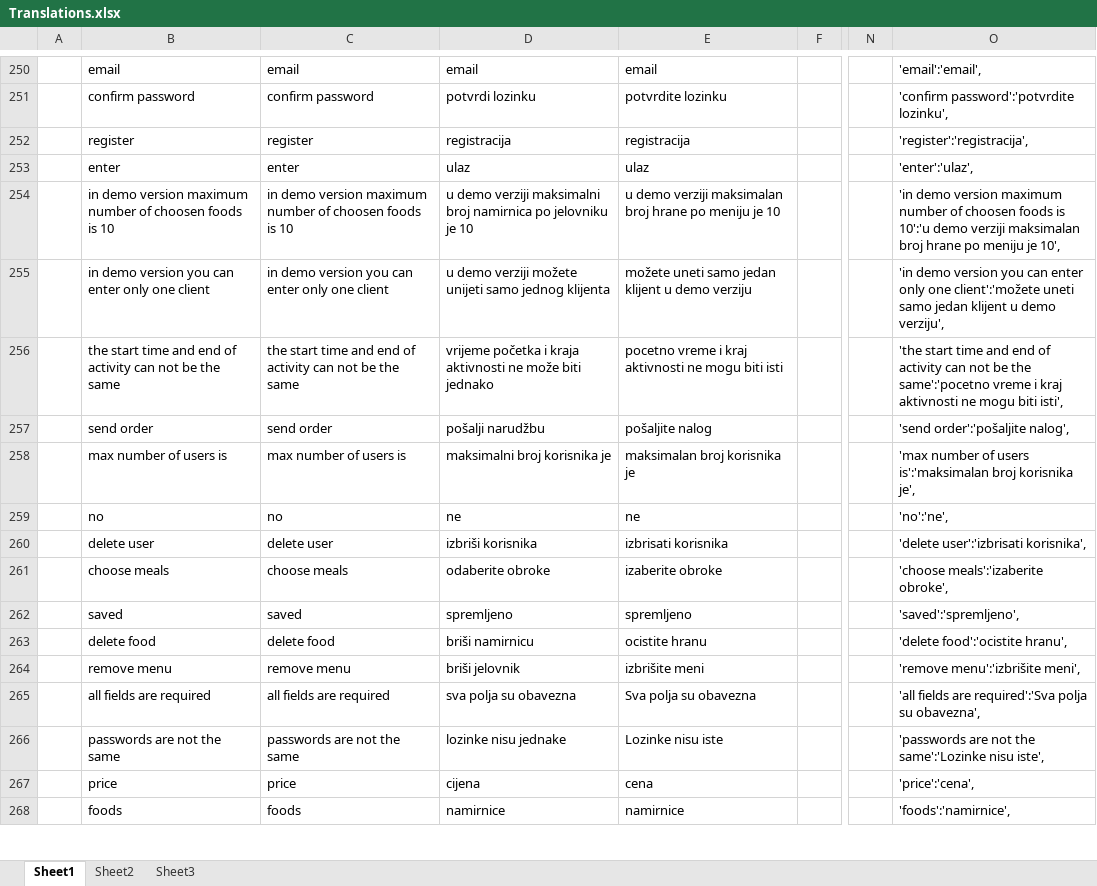
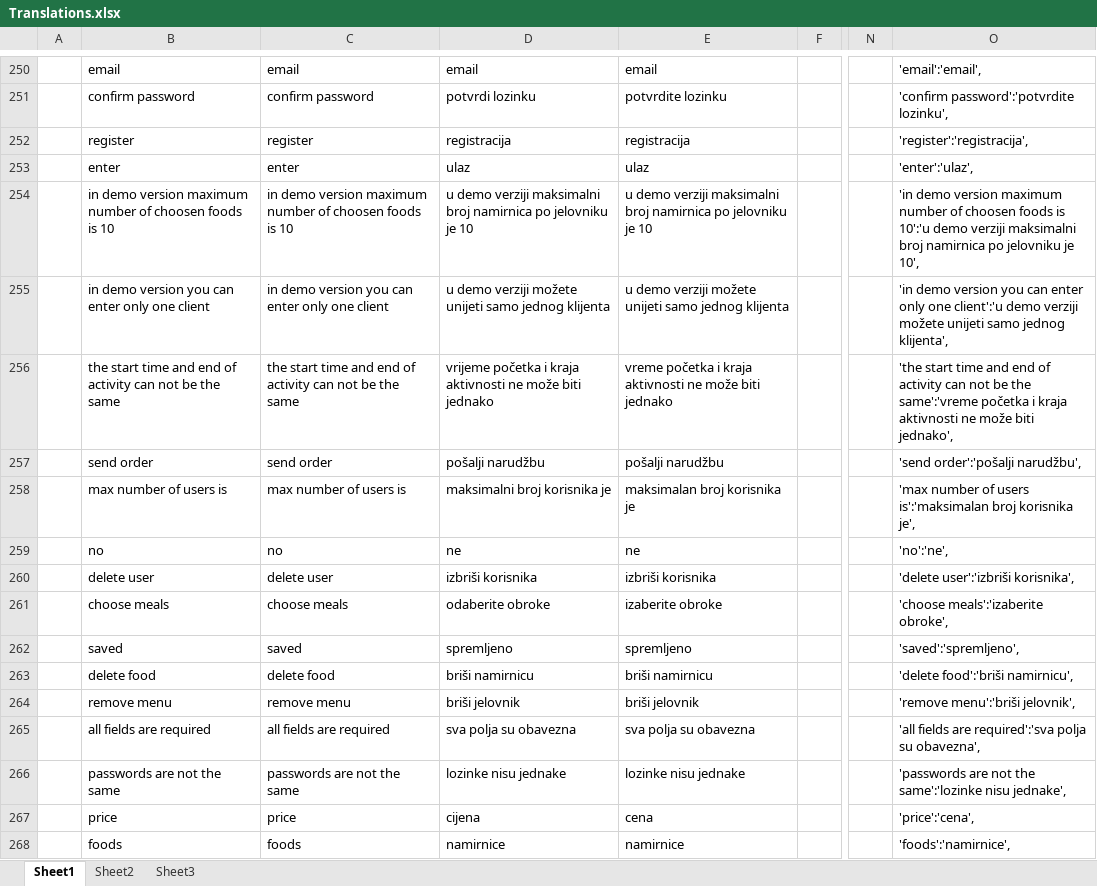
Before and after one commit to mkbiltek2019/ppweb, an Excel workbook: files/Translations.xlsx, sheet Sheet1, drawn as a sheet; only a part is shown, gaps mark what is left out; values as stored, in another font and other column widths than the file's, no borders; the diff covers the shown part only; the diff names each change by its address in the sheet, - before the commit and + after, or states it on an @@ line.

```diff
--- a/files/Translations.xlsx (sheet Sheet1)
+++ b/files/Translations.xlsx (sheet Sheet1)
-E254: …demo verziji maksimalan broj hrane po meniju je 10
+E254: …demo verziji maksimalni broj namirnica po jelovniku je 10
-O254: …demo verziji maksimalan broj hrane po meniju je 10',
+O254: …demo verziji maksimalni broj namirnica po jelovniku je 10',
-E255: možete uneti samo jedan klijent u demo verziju
+E255: u demo verziji možete unijeti samo jednog klijenta
-O255: …only one client':'možete uneti samo jedan klijent u demo verziju',
+O255: …only one client':'u demo verziji možete unijeti samo jednog klijenta',
-E256: pocetno vreme i kraj aktivnosti ne mogu biti isti
+E256: vreme početka i kraja aktivnosti ne može biti jednako
-O256: …be the same':'pocetno vreme i kraj aktivnosti ne mogu biti isti',
+O256: …be the same':'vreme početka i kraja aktivnosti ne može biti jednako',
-E257: pošaljite nalog
+E257: pošalji narudžbu
-O257: 'send order':'pošaljite nalog',
+O257: 'send order':'pošalji narudžbu',
-E260: izbrisati korisnika
+E260: izbriši korisnika
-O260: 'delete user':'izbrisati korisnika',
+O260: 'delete user':'izbriši korisnika',
-E263: ocistite hranu
+E263: briši namirnicu
-O263: 'delete food':'ocistite hranu',
+O263: 'delete food':'briši namirnicu',
-E264: izbrišite meni
+E264: briši jelovnik
-O264: 'remove menu':'izbrišite meni',
+O264: 'remove menu':'briši jelovnik',
-E265: Sva polja su obavezna
+E265: sva polja su obavezna
-O265: …fields are required':'Sva polja su…
+O265: …fields are required':'sva polja su…
-E266: Lozinke nisu iste
+E266: lozinke nisu jednake
-O266: …not the same':'Lozinke nisu iste',
+O266: …not the same':'lozinke nisu jednake',
```
Also changed, not shown: 2 added rows, 2 removed rows and 151 edited cells elsewhere in this sheet, 4 other files.
